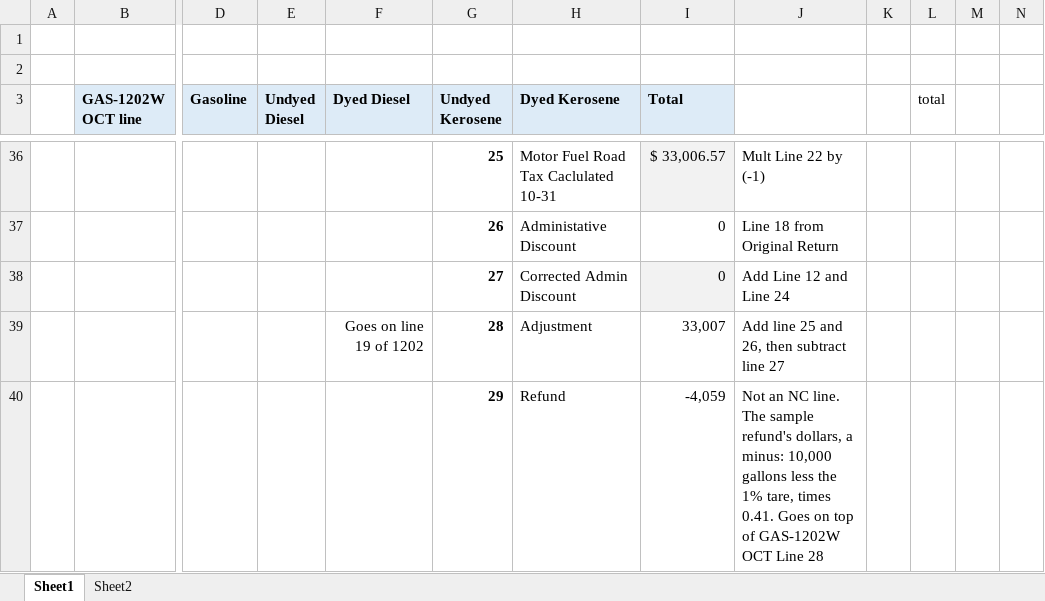
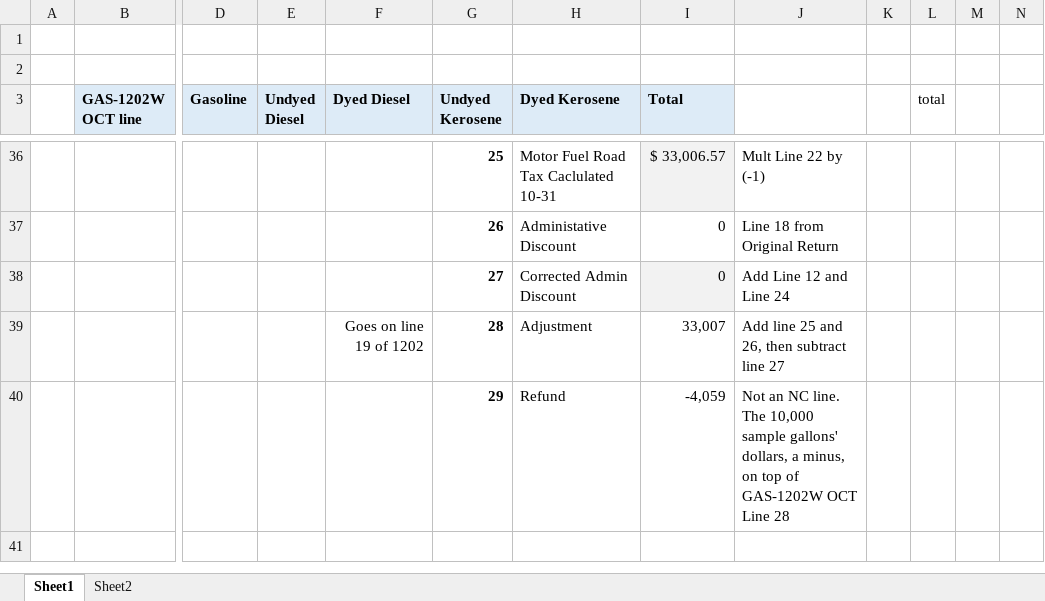
Before and after one commit to Fusemma/fuel-tax-tools, an Excel workbook: North Carolina/GAS-1202W refund/NC GAS-1202W - October 2026 - refund as Line 29.xlsx, sheet Sheet1, drawn as a sheet; only a part is shown, gaps mark what is left out; values as stored, in another font and other column widths than the file's, no borders; the diff names each change by its address in the sheet, - before the commit and + after, or states it on an @@ line.

Commit message:
North Carolina: GAS-1202W refund, a shorter GAS-1202W OCT Line 29 note so the sheet prints on its own pages, and the inspection tax lines named one by one

```diff
--- a/North Carolina/GAS-1202W refund/NC GAS-1202W - October 2026 - refund as Line 29.xlsx (sheet Sheet1)
+++ b/North Carolina/GAS-1202W refund/NC GAS-1202W - October 2026 - refund as Line 29.xlsx (sheet Sheet1)
-J40: …line. The sample refund's dollars, a minus: 10,000 gallons less the 1% tare, times 0.41. Goes on top…
+J40: …line. The 10,000 sample gallons' dollars, a minus, on top…
```
Also changed, not shown: 1 other file.
